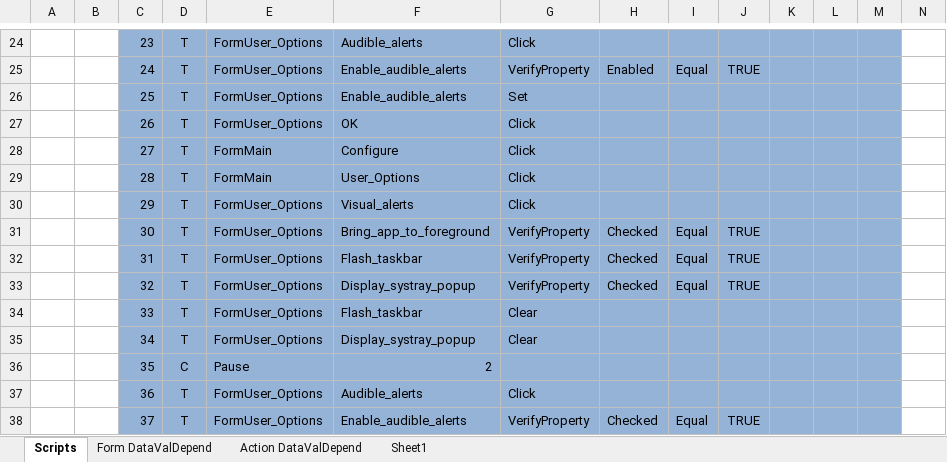
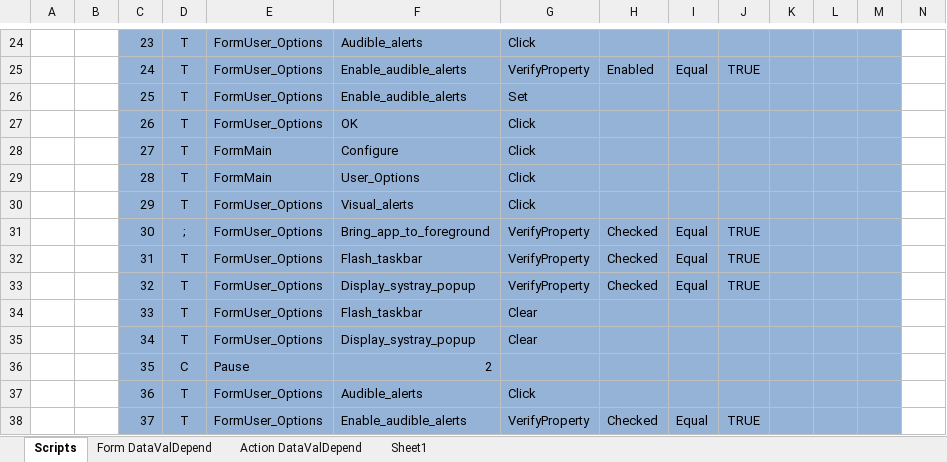
Before and after one commit to YouwenYao/NformTestMain, an Excel workbook: NformTester/NformTester/Keywordscripts/600.40.30.110_UsersandGroupsUserCannotChangeAlertNotifications.xlsx, sheet Scripts, drawn as a sheet; only a part is shown, gaps mark what is left out; values as stored, in another font and other column widths than the file's, no borders; conditional formats not drawn; 1 other sheet too large or unreadable and not compared; the diff names each change by its address in the sheet, - before the commit and + after, or states it on an @@ line.

```diff
--- a/NformTester/NformTester/Keywordscripts/600.40.30.110_UsersandGroupsUserCannotChangeAlertNotifications.xlsx (sheet Scripts)
+++ b/NformTester/NformTester/Keywordscripts/600.40.30.110_UsersandGroupsUserCannotChangeAlertNotifications.xlsx (sheet Scripts)
-D31: T
+D31: ;
```
Also changed, not shown: NformTester/NformTester/Keywordscripts/400.10.20_ApplicationRestartSession.xlsx, NformTester/NformTester/keywordscripts/TestScripts.xlsx, 7 other files.
